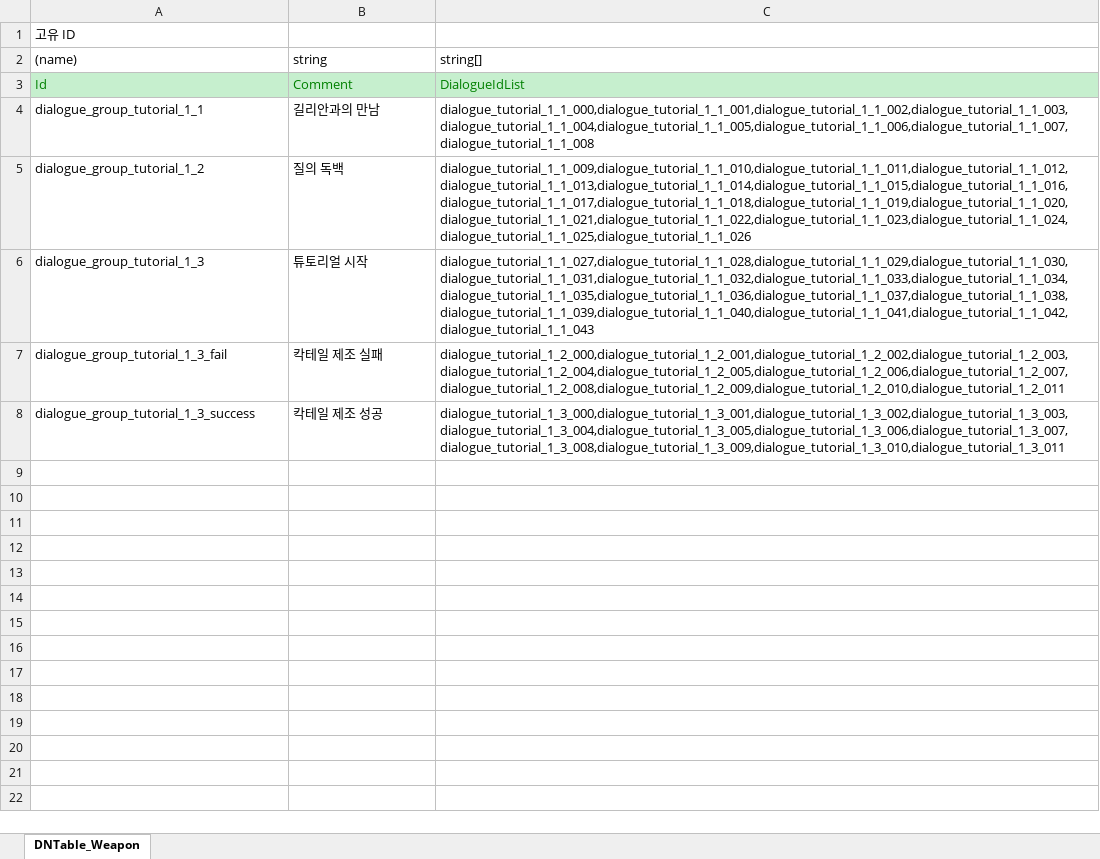
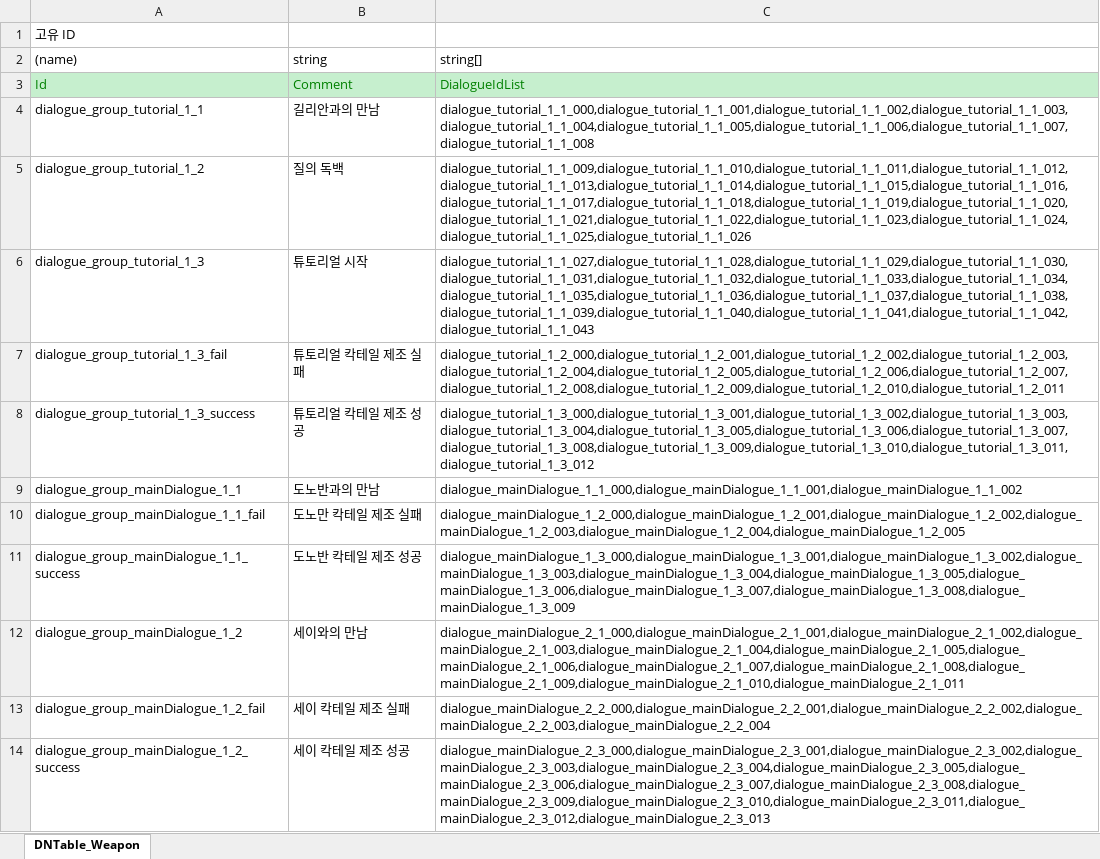
Before and after one commit to TheRainTheRain/2DMainProject, an Excel workbook: JsonConverter/ExcelFiles/MainDialogueGroup.xlsx, sheet DNTable_Weapon, drawn as a sheet; values as stored, in another font and other column widths than the file's, no borders; the diff names each change by its address in the sheet, - before the commit and + after, or states it on an @@ line.

```diff
--- a/JsonConverter/ExcelFiles/MainDialogueGroup.xlsx (sheet DNTable_Weapon)
+++ b/JsonConverter/ExcelFiles/MainDialogueGroup.xlsx (sheet DNTable_Weapon)
-B7 (string): 칵테일 제조 실패
+B7 (string): 튜토리얼 칵테일 제조 실패
-B8 (string): 칵테일 제조 성공
+B8 (string): 튜토리얼 칵테일 제조 성공
-C8 (string[]): dialogue_tutorial_1_3_000,dialogue_tutorial_1_3_001,dialogue_tutorial_1_3_002,dialogue_tutorial_1_3_003,dialogue_tutorial_1_3_004,dialogue_tutorial_1_3_005,dialogue_tutorial_1_3_006,dialogue_tutorial_1_3_007,dialogue_tutorial_1_3_008,dialogue_tutorial_1_3_009,dialogue_tutorial_1_3_010,dialogue_tutorial_1_3_011
+C8 (string[]): dialogue_tutorial_1_3_000,dialogue_tutorial_1_3_001,dialogue_tutorial_1_3_002,dialogue_tutorial_1_3_003,dialogue_tutorial_1_3_004,dialogue_tutorial_1_3_005,dialogue_tutorial_1_3_006,dialogue_tutorial_1_3_007,dialogue_tutorial_1_3_008,dialogue_tutorial_1_3_009,dialogue_tutorial_1_3_010,dialogue_tutorial_1_3_011,dialogue_tutorial_1_3_012
+row 9: dialogue_group_mainDialogue_1_1 | 도노반과의 만남 | dialogue_mainDialogue_1_1_000,dialogue_mainDialogue_1_1_001,dialogue_mainDialogue_1_1_002
+row 10: dialogue_group_mainDialogue_1_1_fail | 도노만 칵테일 제조 실패 | dialogue_mainDialogue_1_2_000,dialogue_mainDialogue_1_2_001,dialogue_mainDialogue_1_2_002,dialogue_mainDialogue_1_2_003,dialogue_mainDialogue_1_2_004,dialogue_mainDialogue_1_2_005
+row 11: dialogue_group_mainDialogue_1_1_success | 도노반 칵테일 제조 성공 | dialogue_mainDialogue_1_3_000,dialogue_mainDialogue_1_3_001,dialogue_mainDialogue_1_3_002,dialogue_mainDialogue_1_3_003,dialogue_mainDialogue_1_3_004,dialogue_mainDialogue_1_3_005,dialogue_mainDialogue_1_3_006,dialogue_mainDialogue_1_3_007,dialogue_mainDialogue_1_3_008,dialogue_mainDialogue_1_3_009
+row 12: dialogue_group_mainDialogue_1_2 | 세이와의 만남 | dialogue_mainDialogue_2_1_000,dialogue_mainDialogue_2_1_001,dialogue_mainDialogue_2_1_002,dialogue_mainDialogue_2_1_003,dialogue_mainDialogue_2_1_004,dialogue_mainDialogue_2_1_005,dialogue_mainDialogue_2_1_006,dialogue_mainDialogue_2_1_007,dialogue_mainDialogue_2_1_008,dialogue_mainDialogue_2_1_009,dialogue_mainDialogue_2_1_010,dialogue_mainDialogue_2_1_011
+row 13: dialogue_group_mainDialogue_1_2_fail | 세이 칵테일 제조 실패 | dialogue_mainDialogue_2_2_000,dialogue_mainDialogue_2_2_001,dialogue_mainDialogue_2_2_002,dialogue_mainDialogue_2_2_003,dialogue_mainDialogue_2_2_004
+row 14: dialogue_group_mainDialogue_1_2_success | 세이 칵테일 제조 성공 | dialogue_mainDialogue_2_3_000,dialogue_mainDialogue_2_3_001,dialogue_mainDialogue_2_3_002,dialogue_mainDialogue_2_3_003,dialogue_mainDialogue_2_3_004,dialogue_mainDialogue_2_3_005,dialogue_mainDialogue_2_3_006,dialogue_mainDialogue_2_3_007,dialogue_mainDialogue_2_3_008,dialogue_mainDialogue_2_3_009,dialogue_mainDialogue_2_3_010,dialogue_mainDialogue_2_3_011,dialogue_mainDialogue_2_3_012,dialogue_mainDialogue_2_3_013
```
Also changed, not shown: JsonConverter/ExcelFiles/Character.xlsx, JsonConverter/ExcelFiles/MainDialogue.xlsx, 12 other files.
